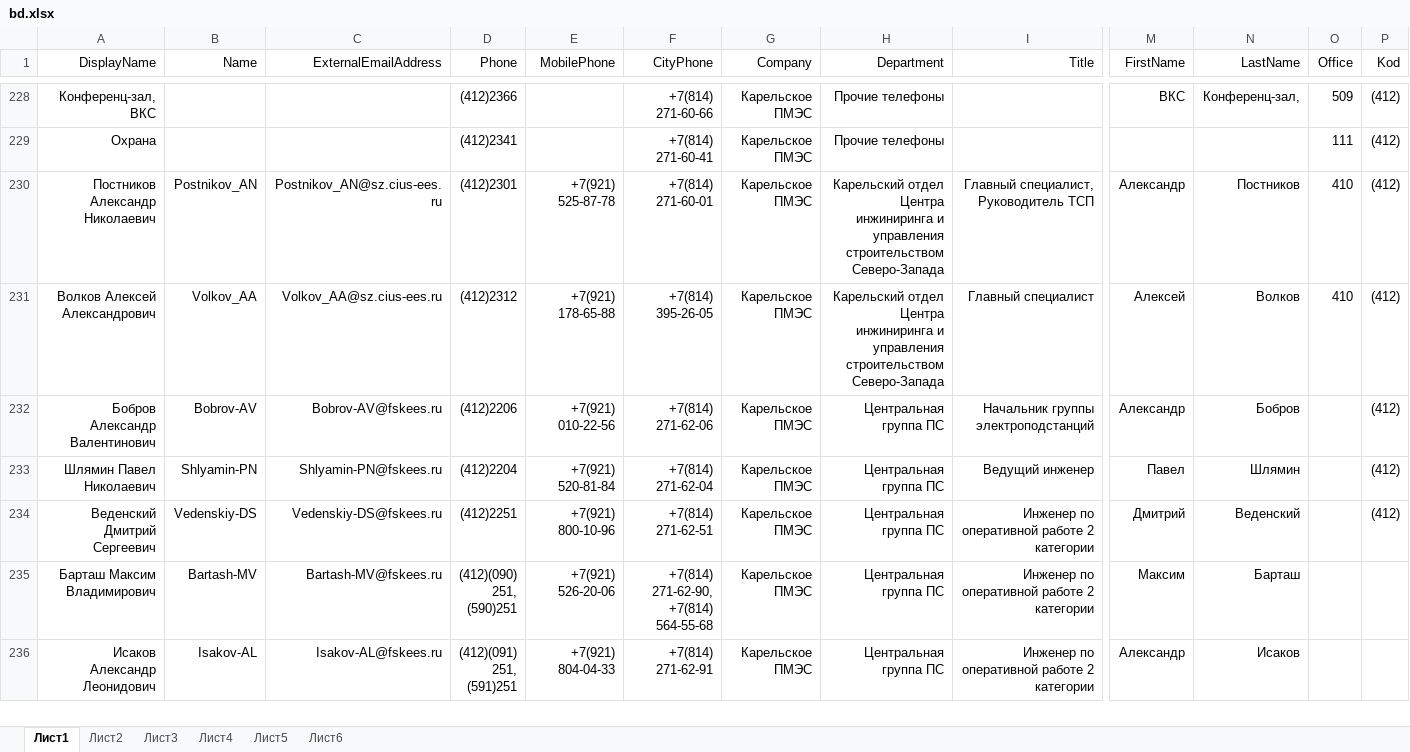
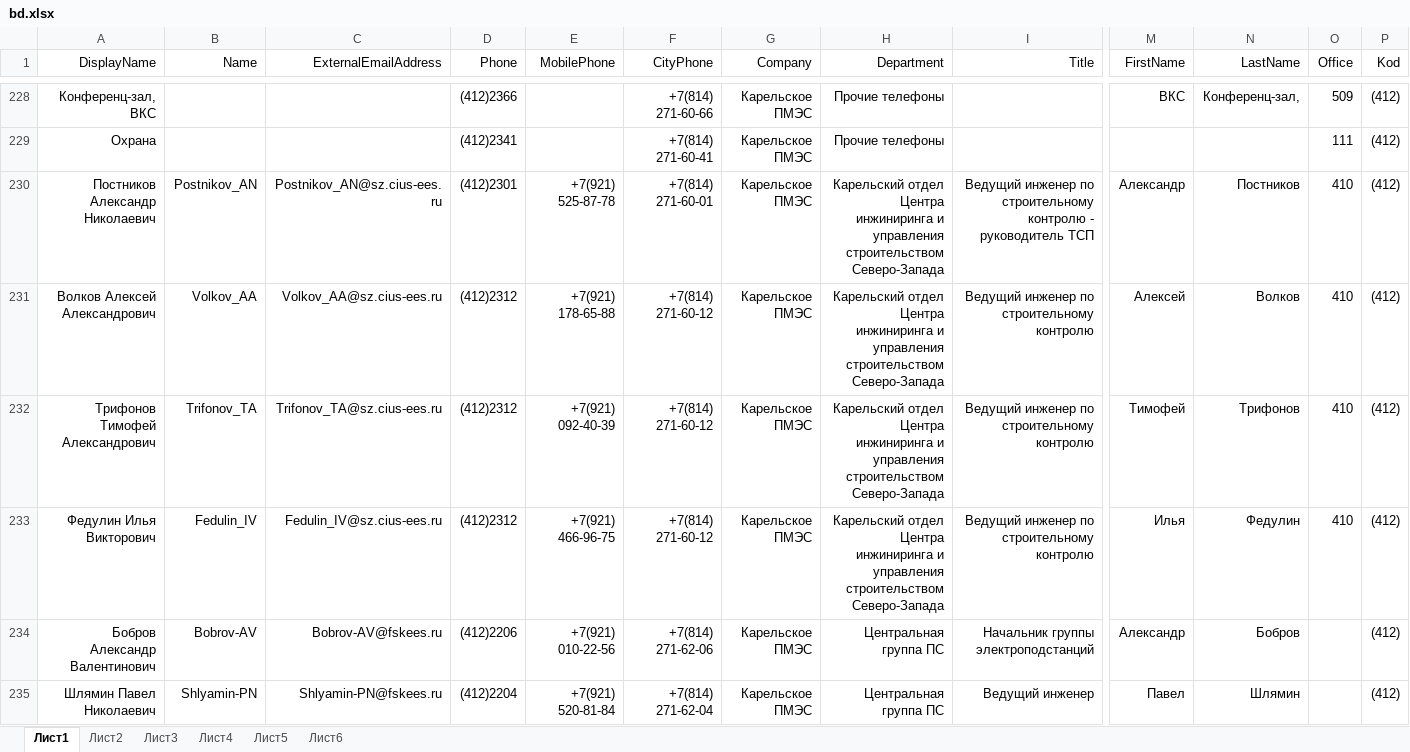
Before and after one commit to pfariseev/Sprkpmes, an Excel workbook: bd/bd.xlsx, sheet Лист1, drawn as a sheet; only a part is shown, gaps mark what is left out; the shorter side is filled out with more unchanged rows; values as stored, in another font and other column widths than the file's, no borders; rows hold the shown columns only; ↵ is a line break in a cell; the diff names each change by its address in the sheet, - before the commit and + after, or states it on an @@ line.

Commit message:
2025-01-29

```diff
--- a/bd/bd.xlsx (sheet Лист1)
+++ b/bd/bd.xlsx (sheet Лист1)
-I230 (Title): Главный специалист, ↵ Руководитель ТСП
+I230 (Title): Ведущий инженер по строительному контролю - руководитель ТСП
-F231 (CityPhone): +7(814) 395-26-05
+F231 (CityPhone): +7(814) 271-60-12
-I231 (Title): Главный специалист
+I231 (Title): Ведущий инженер по строительному контролю
+row 232: Трифонов Тимофей Александрович | Trifonov_TA | Trifonov_TA@sz.cius-ees.ru | (412)2312 | +7(921) 092-40-39 | +7(814) 271-60-12 | Карельское ПМЭС | Карельский отдел Центра инжиниринга и управления строительством Северо-Запада | Ведущий инженер по строительному контролю | Тимофей | Трифонов | 410 | (412)
+row 233: Федулин Илья Викторович | Fedulin_IV | Fedulin_IV@sz.cius-ees.ru | (412)2312 | +7(921) 466-96-75 | +7(814) 271-60-12 | Карельское ПМЭС | Карельский отдел Центра инжиниринга и управления строительством Северо-Запада | Ведущий инженер по строительному контролю | Илья | Федулин | 410 | (412)
```
